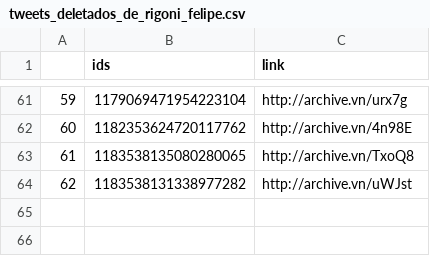
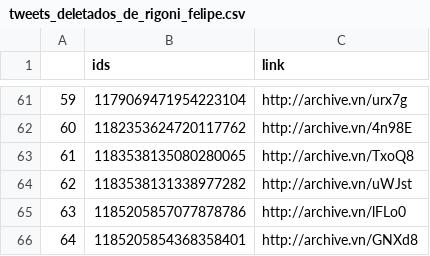
Before and after one commit to projeto7c0/7c0-core, a CSV file: csv/tweets_deletados_de_rigoni_felipe.csv, drawn as a sheet; only a part is shown, gaps mark what is left out.

```diff
--- a/csv/tweets_deletados_de_rigoni_felipe.csv
+++ b/csv/tweets_deletados_de_rigoni_felipe.csv
@@ -64 +64,3 @@
 62,1183538131338977282,http://archive.vn/uWJst
+63,1185205857077878786,http://archive.vn/lFLo0
+64,1185205854368358401,http://archive.vn/GNXd8
```
Also changed, not shown: csv/tweets_deletados_de_carlosbezerrajr.csv, csv/tweets_deletados_de_gilcutrim.csv.
